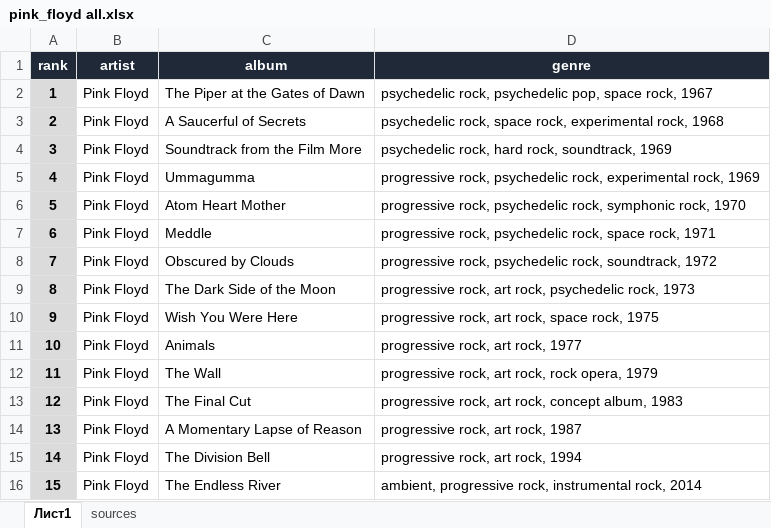
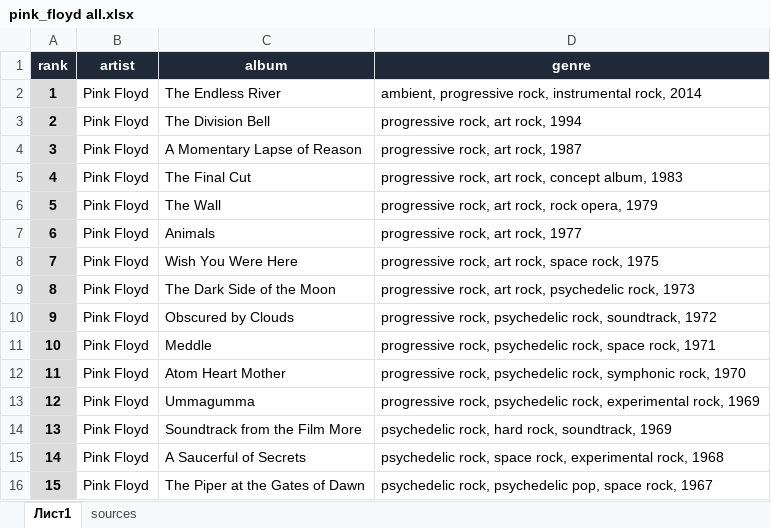
Before and after one commit to kuzminxmlVid/album-bot, an Excel workbook: albums/pink_floyd all.xlsx, sheet Лист1, drawn as a sheet; values as stored, in another font and other column widths than the file's, no borders; table styles not drawn; the diff names each change by its address in the sheet, - before the commit and + after, or states it on an @@ line.

```diff
--- a/albums/pink_floyd all.xlsx (sheet Лист1)
+++ b/albums/pink_floyd all.xlsx (sheet Лист1)
-C2 (album): The Piper at the Gates of Dawn
+C2 (album): The Endless River
-D2 (genre): psychedelic rock, psychedelic pop, space rock, 1967
+D2 (genre): ambient, progressive rock, instrumental rock, 2014
-C3 (album): A Saucerful of Secrets
+C3 (album): The Division Bell
-D3 (genre): psychedelic rock, space rock, experimental rock, 1968
+D3 (genre): progressive rock, art rock, 1994
-C4 (album): Soundtrack from the Film More
+C4 (album): A Momentary Lapse of Reason
-D4 (genre): psychedelic rock, hard rock, soundtrack, 1969
+D4 (genre): progressive rock, art rock, 1987
-C5 (album): Ummagumma
+C5 (album): The Final Cut
-D5 (genre): progressive rock, psychedelic rock, experimental rock, 1969
+D5 (genre): progressive rock, art rock, concept album, 1983
-C6 (album): Atom Heart Mother
+C6 (album): The Wall
-D6 (genre): progressive rock, psychedelic rock, symphonic rock, 1970
+D6 (genre): progressive rock, art rock, rock opera, 1979
-C7 (album): Meddle
+C7 (album): Animals
-D7 (genre): progressive rock, psychedelic rock, space rock, 1971
+D7 (genre): progressive rock, art rock, 1977
-C8 (album): Obscured by Clouds
+C8 (album): Wish You Were Here
-D8 (genre): progressive rock, psychedelic rock, soundtrack, 1972
+D8 (genre): progressive rock, art rock, space rock, 1975
-C10 (album): Wish You Were Here
+C10 (album): Obscured by Clouds
-D10 (genre): progressive rock, art rock, space rock, 1975
+D10 (genre): progressive rock, psychedelic rock, soundtrack, 1972
-C11 (album): Animals
+C11 (album): Meddle
-D11 (genre): progressive rock, art rock, 1977
+D11 (genre): progressive rock, psychedelic rock, space rock, 1971
-C12 (album): The Wall
+C12 (album): Atom Heart Mother
-D12 (genre): progressive rock, art rock, rock opera, 1979
+D12 (genre): progressive rock, psychedelic rock, symphonic rock, 1970
-C13 (album): The Final Cut
+C13 (album): Ummagumma
-D13 (genre): progressive rock, art rock, concept album, 1983
+D13 (genre): progressive rock, psychedelic rock, experimental rock, 1969
-C14 (album): A Momentary Lapse of Reason
+C14 (album): Soundtrack from the Film More
-D14 (genre): progressive rock, art rock, 1987
+D14 (genre): psychedelic rock, hard rock, soundtrack, 1969
-C15 (album): The Division Bell
+C15 (album): A Saucerful of Secrets
-D15 (genre): progressive rock, art rock, 1994
+D15 (genre): psychedelic rock, space rock, experimental rock, 1968
-C16 (album): The Endless River
+C16 (album): The Piper at the Gates of Dawn
-D16 (genre): ambient, progressive rock, instrumental rock, 2014
+D16 (genre): psychedelic rock, psychedelic pop, space rock, 1967
```
Also changed, not shown: 1 other file.
